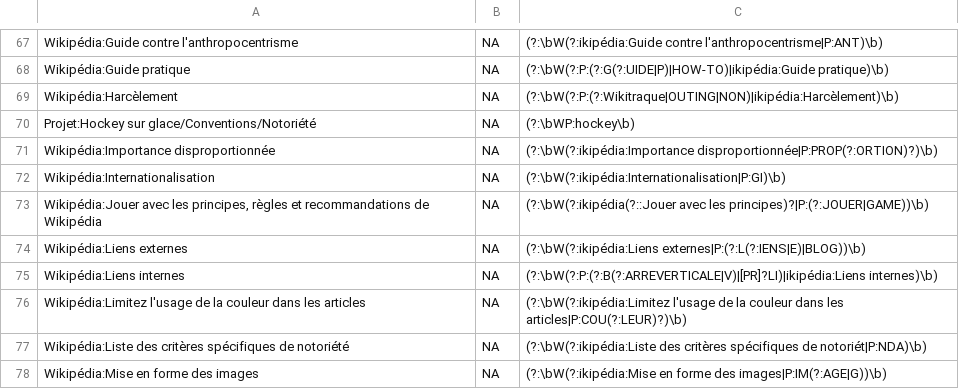
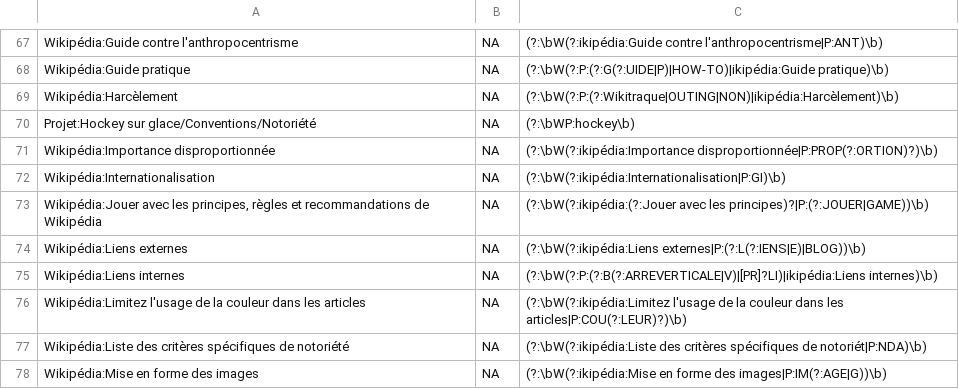
Before and after one commit to sohyeonhwang/wikipi, a TSV file: regex/regex-lists/fr_allregex_list.tsv, drawn as a sheet; only a part is shown, gaps mark what is left out.

```diff
--- a/regex/regex-lists/fr_allregex_list.tsv
+++ b/regex/regex-lists/fr_allregex_list.tsv
@@ -72,3 +72,3 @@ Wikipédia:Importance disproportionnée	NA	(?:\bW(?:ikipédia:Importance disprop
 Wikipédia:Internationalisation	NA	(?:\bW(?:ikipédia:Internationalisation|P:GI)\b)
-Wikipédia:Jouer avec les principes, règles et recommandations de Wikipédia	NA	(?:\bW(?:ikipédia(?::Jouer avec les principes)?|P:(?:JOUER|GAME))\b)
+Wikipédia:Jouer avec les principes, règles et recommandations de Wikipédia	NA	(?:\bW(?:ikipédia:(?:Jouer avec les principes)?|P:(?:JOUER|GAME))\b)
 Wikipédia:Liens externes	NA	(?:\bW(?:ikipédia:Liens externes|P:(?:L(?:IENS|E)|BLOG))\b)
```
Also changed, not shown: regex/regex-lists/es_allregex_list.tsv, 4 other files.
